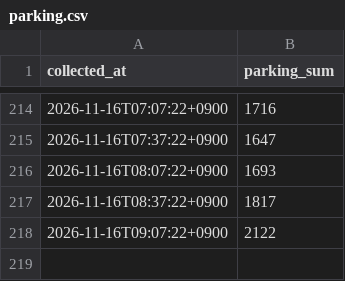
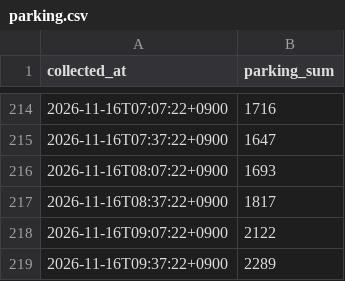
Before and after one commit to Fiddich-Dev/kspo-parking-forecast, a CSV file: data/realtime/parking.csv, drawn as a sheet; only a part is shown, gaps mark what is left out.

Commit message:
data: 2026-11-16 09:37 갱신

```diff
--- a/data/realtime/parking.csv
+++ b/data/realtime/parking.csv
@@ -218 +218,2 @@ collected_at,parking_sum
 2026-11-16T09:07:22+0900,2122
+2026-11-16T09:37:22+0900,2289
```
Also changed, not shown: 5 other files.
